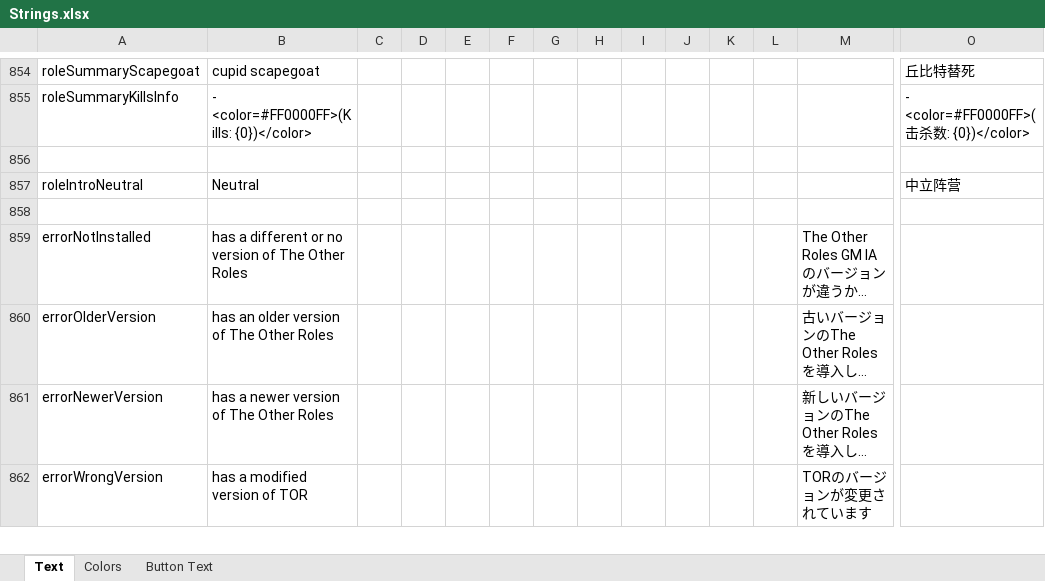
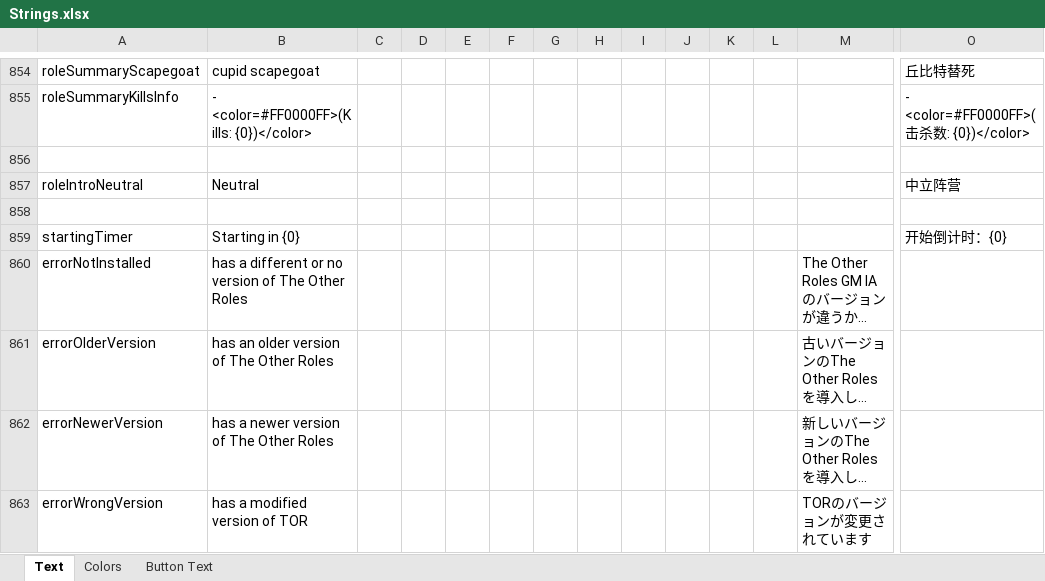
Before and after one commit to dabao40/TheOtherRolesGMIA, an Excel workbook: Strings.xlsx, sheet Text, drawn as a sheet; only a part is shown, gaps mark what is left out; long unchanged cells end in …; values as stored, in another font and other column widths than the file's, no borders; rows hold the shown columns only; the diff names each change by its address in the sheet, - before the commit and + after, or states it on an @@ line.

Commit message:
Update translations

```diff
--- a/Strings.xlsx (sheet Text)
+++ b/Strings.xlsx (sheet Text)
+row 859: startingTimer | Starting in {0} |  |  |  |  |  |  |  |  |  |  |  | 开始倒计时：{0}
```
